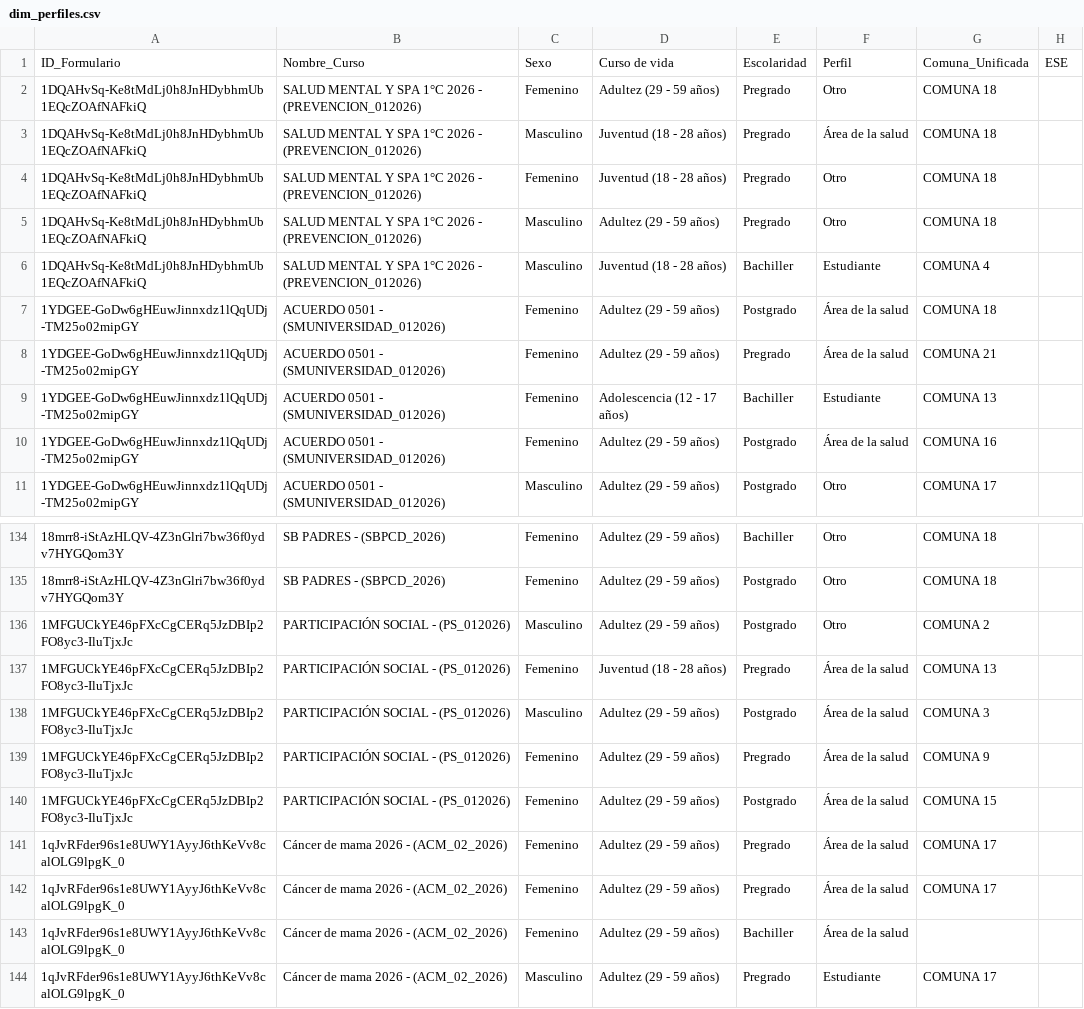
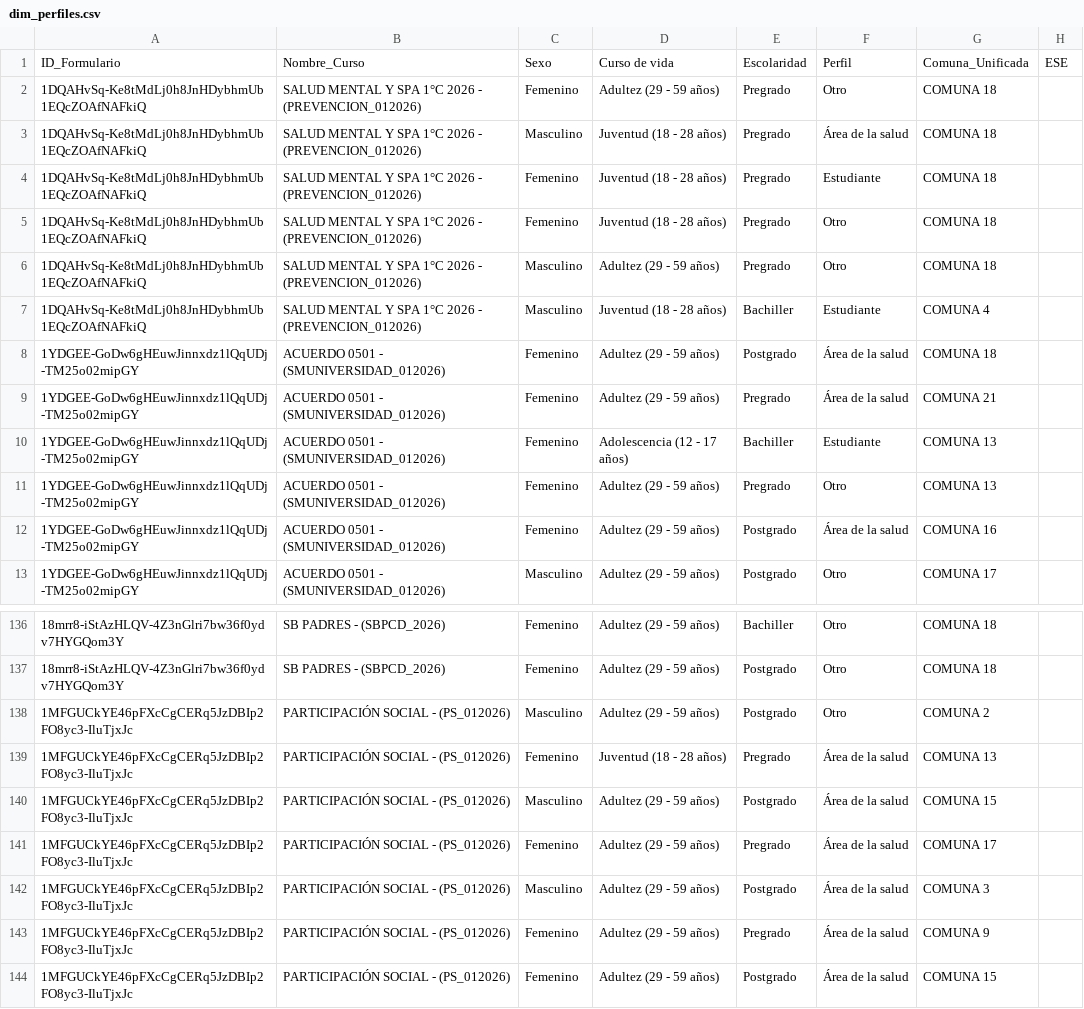
Before and after one commit to SecSaludCali/Tesis_Moodle, a CSV file: dim_perfiles.csv, drawn as a sheet; only a part is shown, gaps mark what is left out; the shorter side is filled out with more unchanged rows; the diff names each change by its address in the sheet, - before the commit and + after, or states it on an @@ line.

```diff
--- a/dim_perfiles.csv
+++ b/dim_perfiles.csv
+row 4: 1DQAHvSq-Ke8tMdLj0h8JnHDybhmUb1EQcZOAfNAFkiQ | SALUD MENTAL Y SPA 1°C 2026 - (PREVENCION_012026) | Femenino | Juventud (18 - 28 años) | Pregrado | Estudiante | COMUNA 18
+row 11: 1YDGEE-GoDw6gHEuwJinnxdz1lQqUDj-TM25o02mipGY | ACUERDO 0501 - (SMUNIVERSIDAD_012026) | Femenino | Adultez (29 - 59 años) | Pregrado | Otro | COMUNA 13
+row 140: 1MFGUCkYE46pFXcCgCERq5JzDBIp2FO8yc3-IluTjxJc | PARTICIPACIÓN SOCIAL - (PS_012026) | Masculino | Adultez (29 - 59 años) | Postgrado | Área de la salud | COMUNA 15
+row 141: 1MFGUCkYE46pFXcCgCERq5JzDBIp2FO8yc3-IluTjxJc | PARTICIPACIÓN SOCIAL - (PS_012026) | Femenino | Adultez (29 - 59 años) | Pregrado | Área de la salud | COMUNA 17
```
Also changed, not shown: descargas_moodle/progress.prevencion_012026.csv, descargas_moodle/progress.ps_012026.csv, 11 other files.
